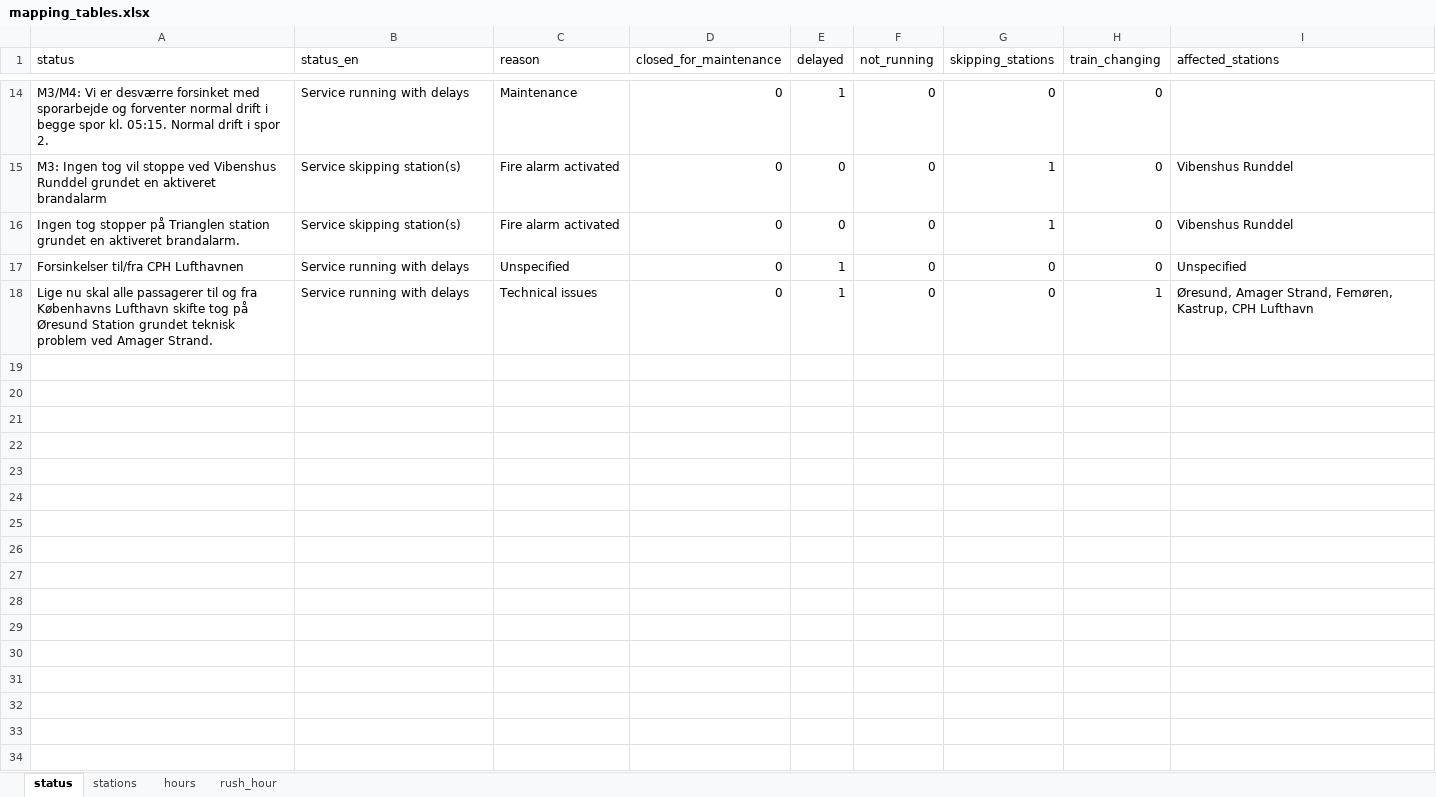
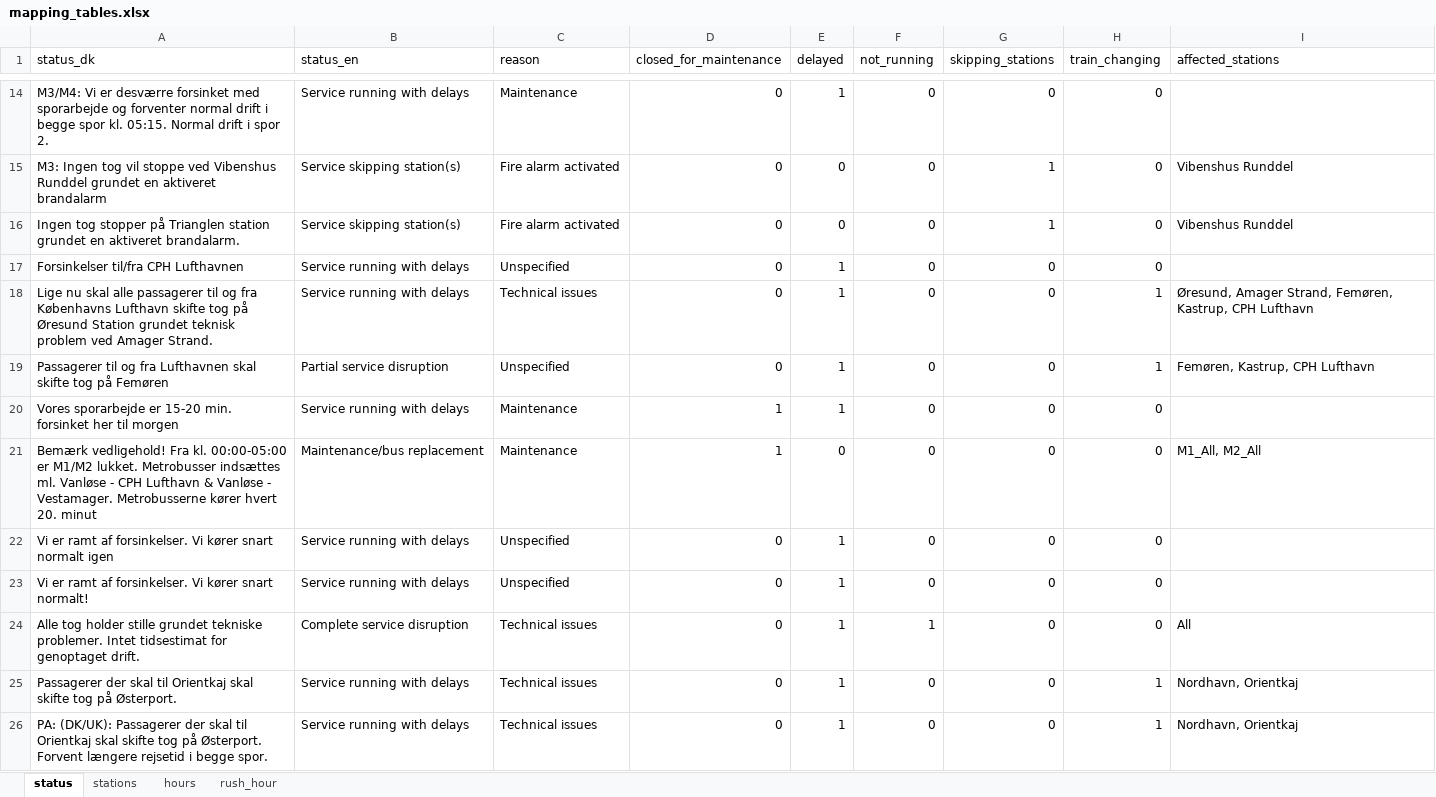
Before and after one commit to cyrilby/cph-metro-status, an Excel workbook: data/mapping_tables.xlsx, sheet status, drawn as a sheet; only a part is shown, gaps mark what is left out; values as stored, in another font and other column widths than the file's, no borders; table styles not drawn; the diff covers the shown part only; the diff names each change by its address in the sheet, - before the commit and + after, or states it on an @@ line.

Commit message:
Added formatted clean data and a functional Streamlit app draft

```diff
--- a/data/mapping_tables.xlsx (sheet status)
+++ b/data/mapping_tables.xlsx (sheet status)
-A1: status
+A1: status_dk
-I17 (affected_stations): Unspecified
+I17 (affected_stations): (empty)
+row 19: Passagerer til og fra Lufthavnen skal skifte tog på Femøren | Partial service disruption | Unspecified | 0 | 1 | 0 | 0 | 1 | Femøren, Kastrup, CPH Lufthavn
+row 20: Vores sporarbejde er 15-20 min. forsinket her til morgen | Service running with delays | Maintenance | 1 | 1 | 0 | 0 | 0
+row 21: Bemærk vedligehold! Fra kl. 00:00-05:00 er M1/M2 lukket. Metrobusser indsættes ml. Vanløse - CPH Lufthavn & Vanløse - Vestamager. Metrobusserne kører hvert 20. minut | Maintenance/bus replacement | Maintenance | 1 | 0 | 0 | 0 | 0 | M1_All, M2_All
+row 22: Vi er ramt af forsinkelser. Vi kører snart normalt igen | Service running with delays | Unspecified | 0 | 1 | 0 | 0 | 0
+row 23: Vi er ramt af forsinkelser. Vi kører snart normalt! | Service running with delays | Unspecified | 0 | 1 | 0 | 0 | 0
+row 24: Alle tog holder stille grundet tekniske problemer. Intet tidsestimat for genoptaget drift. | Complete service disruption | Technical issues | 0 | 1 | 1 | 0 | 0 | All
+row 25: Passagerer der skal til Orientkaj skal skifte tog på Østerport. | Service running with delays | Technical issues | 0 | 1 | 0 | 0 | 1 | Nordhavn, Orientkaj
+row 26: PA: (DK/UK): Passagerer der skal til Orientkaj skal skifte tog på Østerport. Forvent længere rejsetid i begge spor. | Service running with delays | Technical issues | 0 | 1 | 0 | 0 | 1 | Nordhavn, Orientkaj
```
Also changed, not shown: 34 added rows elsewhere in this sheet, 15 other files.
